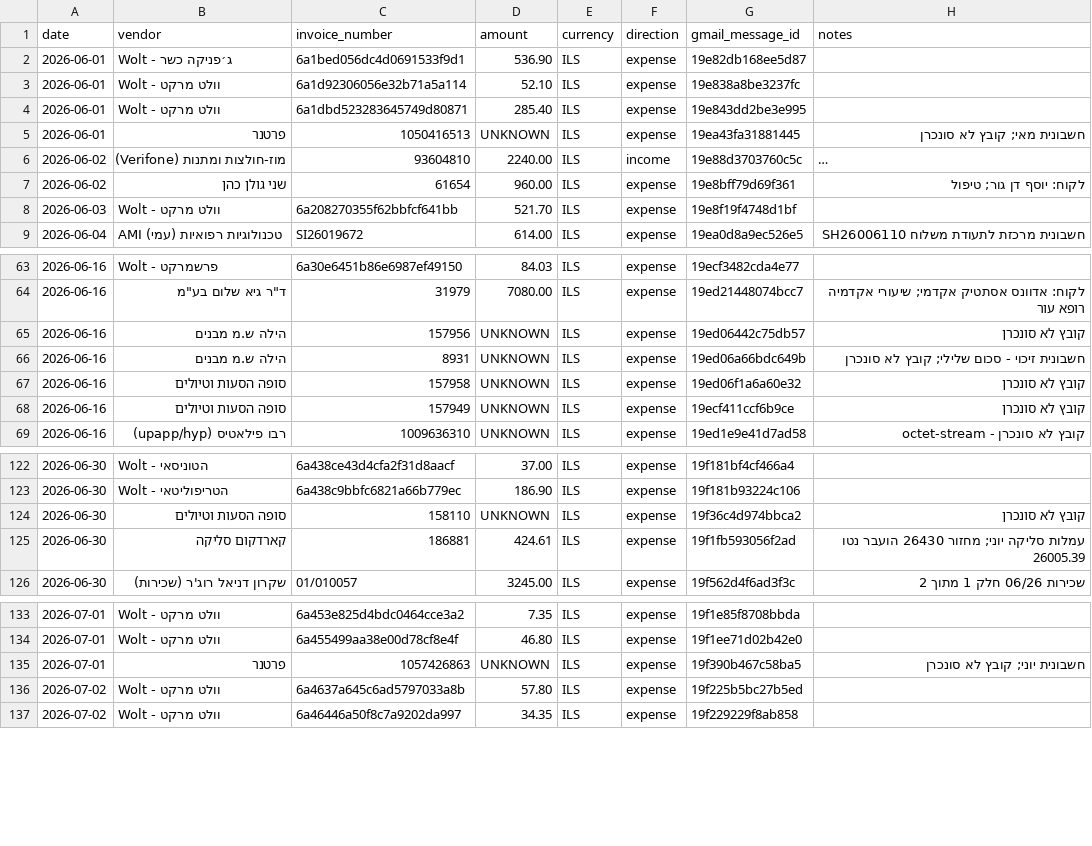
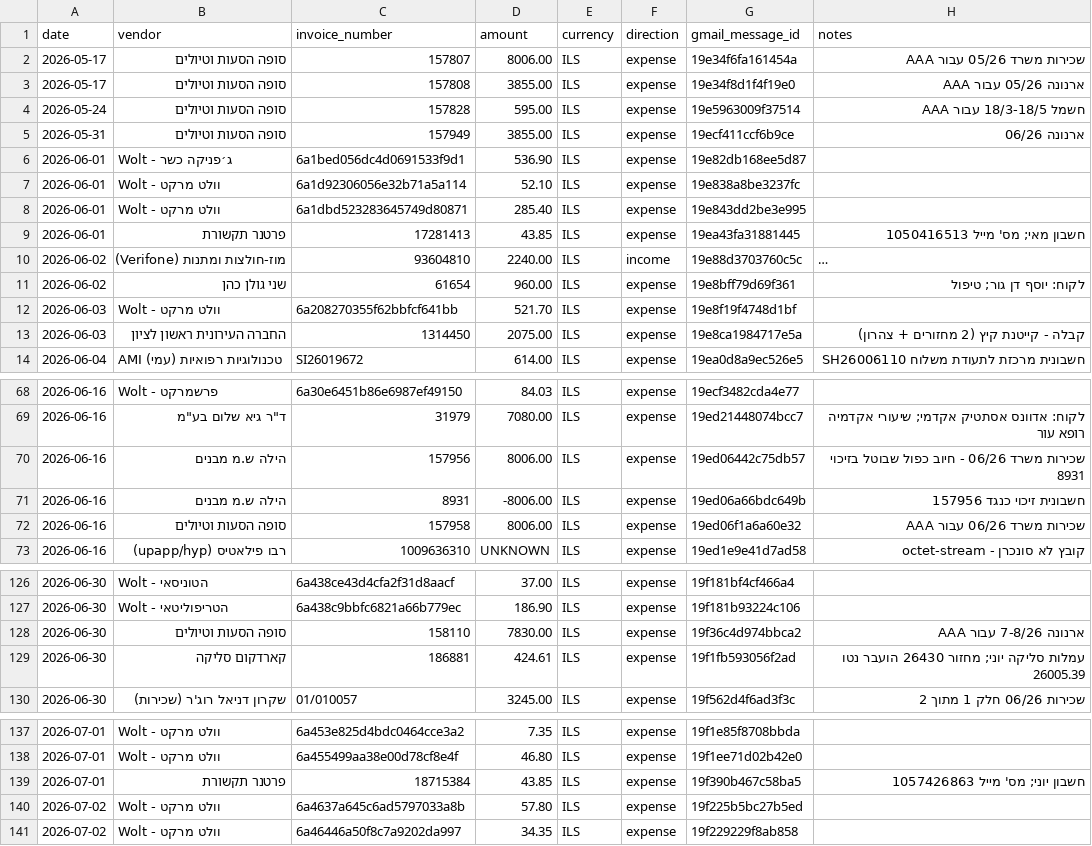
Before and after one commit to osherv55-ship-it/nanobanana-mcp, a CSV file: invoices/ledger.csv, drawn as a sheet; only a part is shown, gaps mark what is left out; long unchanged cells end in …; removed rows and columns are numbered as before the commit, all else as after; the diff covers the shown part only; the diff names each change by its address in the sheet, - before the commit and + after, or states it on an @@ line.

```diff
--- a/invoices/ledger.csv
+++ b/invoices/ledger.csv
+row 2: 2026-05-17 | סופה הסעות וטיולים | 157807 | 8006.00 | ILS | expense | 19e34f6fa161454a | שכירות משרד 05/26 עבור AAA
+row 3: 2026-05-17 | סופה הסעות וטיולים | 157808 | 3855.00 | ILS | expense | 19e34f8d1f4f19e0 | ארנונה 05/26 עבור AAA
+row 4: 2026-05-24 | סופה הסעות וטיולים | 157828 | 595.00 | ILS | expense | 19e5963009f37514 | חשמל 18/3-18/5 עבור AAA
+row 5: 2026-05-31 | סופה הסעות וטיולים | 157949 | 3855.00 | ILS | expense | 19ecf411ccf6b9ce | ארנונה 06/26
-B9 (vendor): פרטנר
+B9 (vendor): פרטנר תקשורת
-C9 (invoice_number): 1050416513
+C9 (invoice_number): 17281413
-D9 (amount): UNKNOWN
+D9 (amount): 43.85
-H9 (notes): חשבונית מאי; קובץ לא סונכרן
+H9 (notes): חשבון מאי; מס' מייל 1050416513
+row 13: 2026-06-03 | החברה העירונית ראשון לציון | 1314450 | 2075.00 | ILS | expense | 19e8ca1984717e5a | קבלה - קייטנת קיץ (2 מחזורים + צהרון)
-D70 (amount): UNKNOWN
+D70 (amount): 8006.00
-H70 (notes): קובץ לא סונכרן
+H70 (notes): שכירות משרד 06/26 - חיוב כפול שבוטל בזיכוי 8931
-D71 (amount): UNKNOWN
+D71 (amount): -8006.00
-H71 (notes): חשבונית זיכוי - סכום שלילי; קובץ לא סונכרן
+H71 (notes): חשבונית זיכוי כנגד 157956
-D72 (amount): UNKNOWN
+D72 (amount): 8006.00
-H72 (notes): קובץ לא סונכרן
+H72 (notes): שכירות משרד 06/26 עבור AAA
-row 68: 2026-06-16 | סופה הסעות וטיולים | 157949 | UNKNOWN | ILS | expense | 19ecf411ccf6b9ce | קובץ לא סונכרן
-D128 (amount): UNKNOWN
+D128 (amount): 7830.00
-H128 (notes): קובץ לא סונכרן
+H128 (notes): ארנונה 7-8/26 עבור AAA
-B139 (vendor): פרטנר
+B139 (vendor): פרטנר תקשורת
-C139 (invoice_number): 1057426863
+C139 (invoice_number): 18715384
-D139 (amount): UNKNOWN
+D139 (amount): 43.85
-H139 (notes): חשבונית יוני; קובץ לא סונכרן
+H139 (notes): חשבון יוני; מס' מייל 1057426863
```
Also changed, not shown: 3 edited cells elsewhere in this file.
